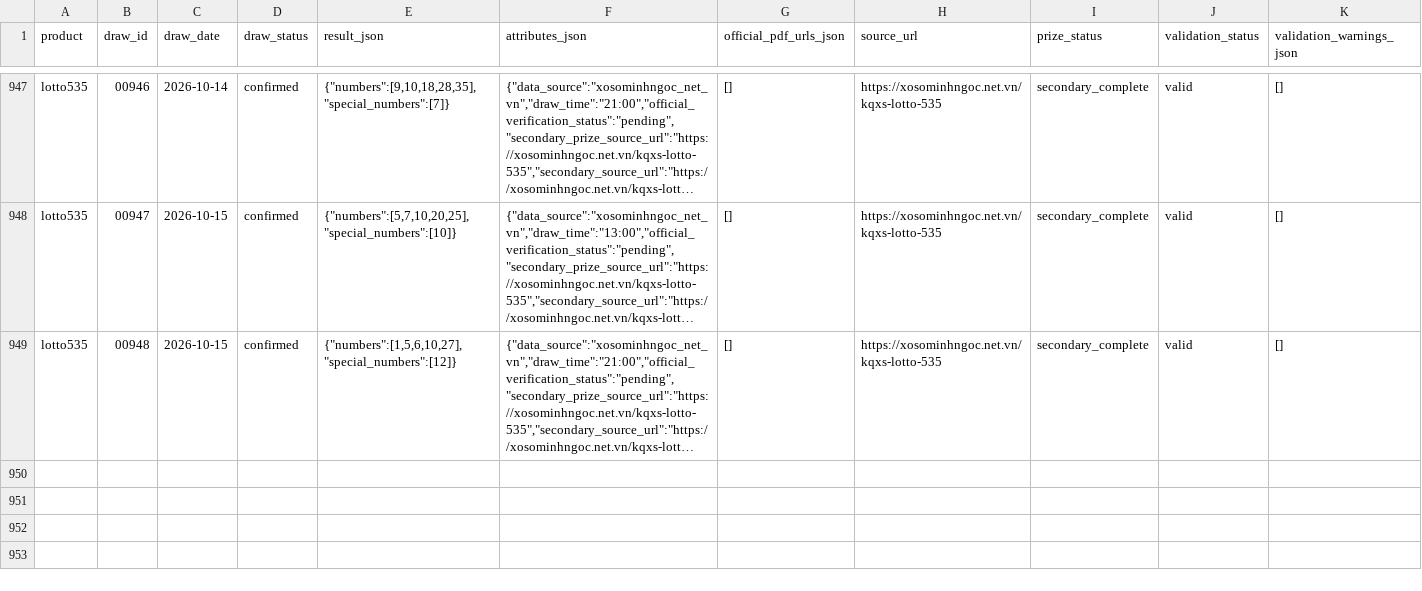
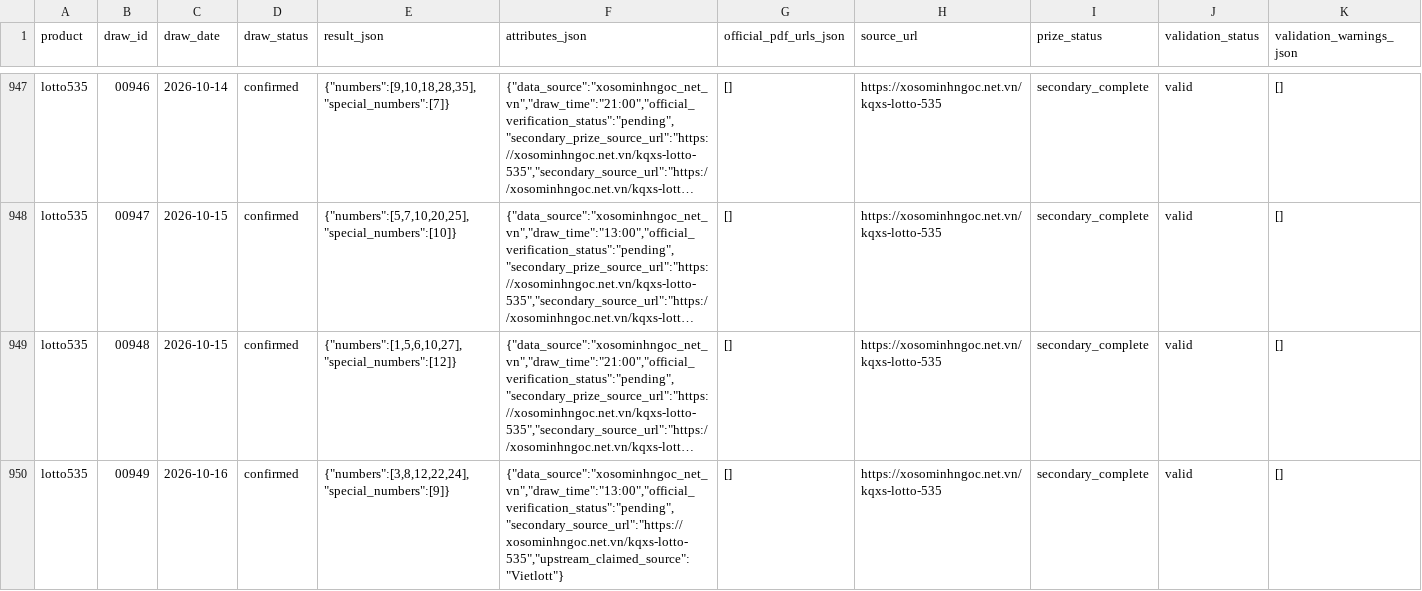
Before and after one commit to NhanAZ-Data/vietlott-research, a CSV file: datasets/draws/lotto535/all.csv, drawn as a sheet; only a part is shown, gaps mark what is left out; long unchanged cells end in …; rows hold the shown columns only; the diff names each change by its address in the sheet, - before the commit and + after, or states it on an @@ line.

```diff
--- a/datasets/draws/lotto535/all.csv
+++ b/datasets/draws/lotto535/all.csv
+row 950: lotto535 | 00949 | 2026-10-16 | confirmed | {"numbers":[3,8,12,22,24],"special_numbers":[9]} | {"data_source":"xosominhngoc_net_vn","draw_time":"13:00","official_verification_status":"pending","secondary_source_url":"https://xosominhngoc.net.vn/kqxs-lotto-535","upstream_claimed_source":"Vietlott"} | [] | https://xosominhngoc.net.vn/kqxs-lotto-535 | secondary_complete | valid | []
```
Also changed, not shown: 9 other files.
